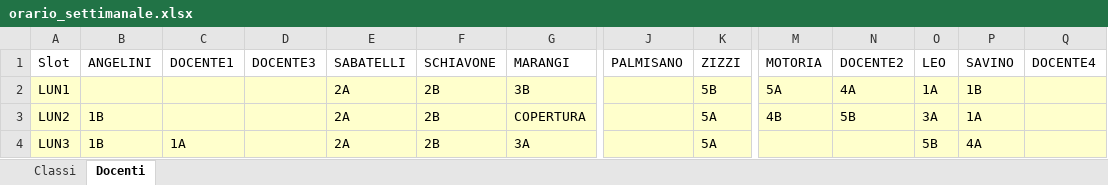
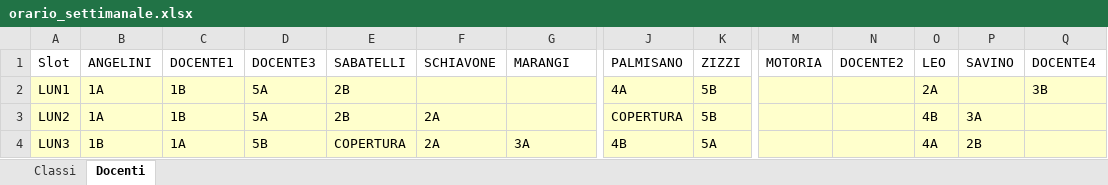
Before and after one commit to Stefaniapep/orario-scolastico, an Excel workbook: orario_settimanale.xlsx, sheet Docenti, drawn as a sheet; only a part is shown, gaps mark what is left out; values as stored, in another font and other column widths than the file's, no borders; the diff covers the shown part only; the diff names each change by its address in the sheet, - before the commit and + after, or states it on an @@ line.

```diff
--- a/orario_settimanale.xlsx (sheet Docenti)
+++ b/orario_settimanale.xlsx (sheet Docenti)
-B2 (ANGELINI): (empty)
+B2 (ANGELINI): 1A
-C2:C3 (DOCENTE1): (empty)
+C2:C3 (DOCENTE1): 1B
-D2:D3 (DOCENTE3): (empty)
+D2:D3 (DOCENTE3): 5A
-E2:E3 (SABATELLI): 2A
+E2:E3 (SABATELLI): 2B
-F2 (SCHIAVONE): 2B
+F2 (SCHIAVONE): (empty)
-G2 (MARANGI): 3B
+G2 (MARANGI): (empty)
-J2 (PALMISANO): (empty)
+J2 (PALMISANO): 4A
-M2 (MOTORIA): 5A
+M2 (MOTORIA): (empty)
-N2 (DOCENTE2): 4A
+N2 (DOCENTE2): (empty)
-O2 (LEO): 1A
+O2 (LEO): 2A
-P2 (SAVINO): 1B
+P2 (SAVINO): (empty)
-Q2 (DOCENTE4): (empty)
+Q2 (DOCENTE4): 3B
-B3 (ANGELINI): 1B
+B3 (ANGELINI): 1A
-F3:F4 (SCHIAVONE): 2B
+F3:F4 (SCHIAVONE): 2A
-G3 (MARANGI): COPERTURA
+G3 (MARANGI): (empty)
-J3 (PALMISANO): (empty)
+J3 (PALMISANO): COPERTURA
-K3 (ZIZZI): 5A
+K3 (ZIZZI): 5B
-M3 (MOTORIA): 4B
+M3 (MOTORIA): (empty)
-N3 (DOCENTE2): 5B
+N3 (DOCENTE2): (empty)
-O3 (LEO): 3A
+O3 (LEO): 4B
-P3 (SAVINO): 1A
+P3 (SAVINO): 3A
-D4 (DOCENTE3): (empty)
+D4 (DOCENTE3): 5B
-E4 (SABATELLI): 2A
+E4 (SABATELLI): COPERTURA
-J4 (PALMISANO): (empty)
+J4 (PALMISANO): 4B
-O4 (LEO): 5B
+O4 (LEO): 4A
-P4 (SAVINO): 4A
+P4 (SAVINO): 2B
```
Also changed, not shown: 269 edited cells elsewhere in this sheet, sheet Classi, 4 other files.
